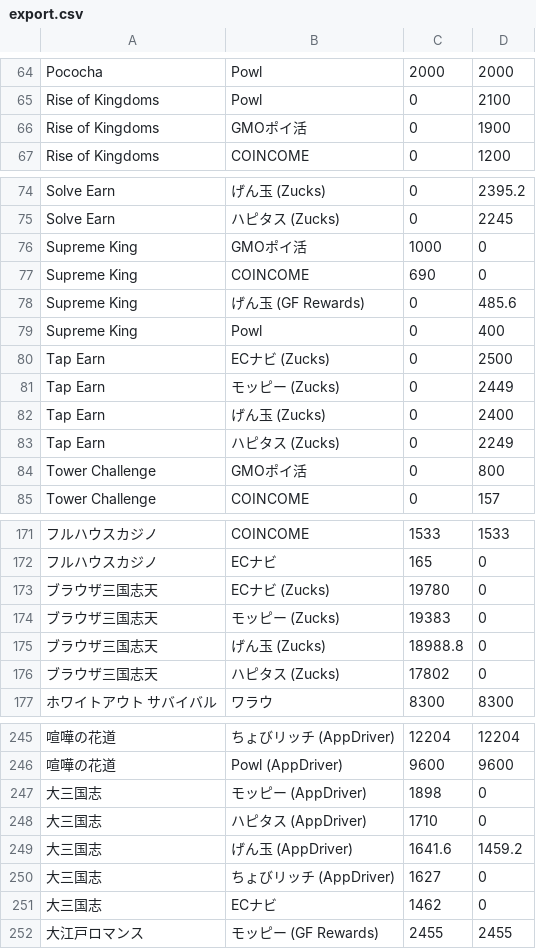
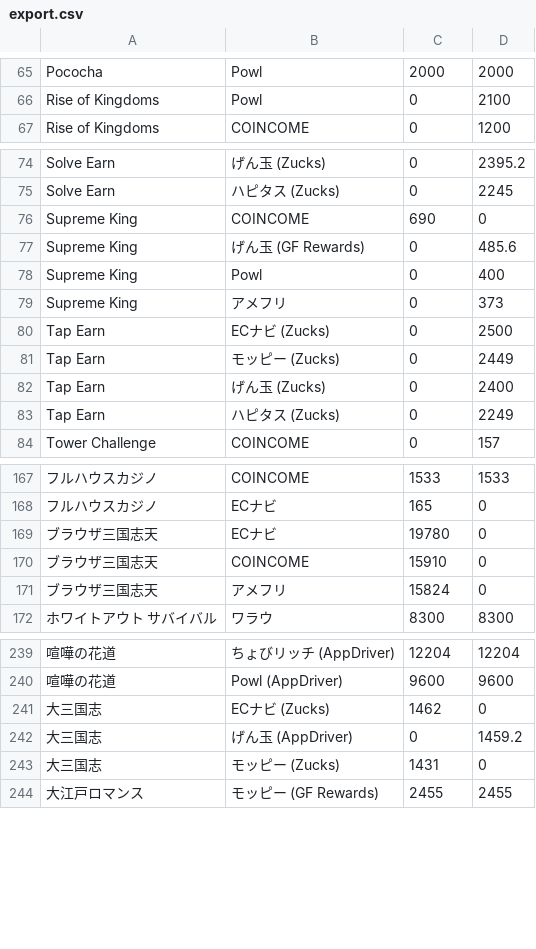
Before and after one commit to kochalog/dokotoku-data, a CSV file: daily/export.csv, drawn as a sheet; only a part is shown, gaps mark what is left out; the diff covers the shown part only.

```diff
--- a/daily/export.csv
+++ b/daily/export.csv
@@ -65,3 +66,2 @@ Pococha,Powl,2000,2000
 Rise of Kingdoms,Powl,0,2100
-Rise of Kingdoms,GMOポイ活,0,1900
 Rise of Kingdoms,COINCOME,0,1200
@@ -75,3 +75,2 @@ Solve Earn,げん玉 (Zucks),0,2395.2
 Solve Earn,ハピタス (Zucks),0,2245
-Supreme King,GMOポイ活,1000,0
 Supreme King,COINCOME,690,0
@@ -79,2 +78,3 @@ Supreme King,げん玉 (GF Rewards),0,485.6
 Supreme King,Powl,0,400
+Supreme King,アメフリ,0,373
 Tap Earn,ECナビ (Zucks),0,2500
@@ -83,3 +83,2 @@ Tap Earn,げん玉 (Zucks),0,2400
 Tap Earn,ハピタス (Zucks),0,2249
-Tower Challenge,GMOポイ活,0,800
 Tower Challenge,COINCOME,0,157
@@ -172,6 +168,5 @@ Tower Challenge,COINCOME,0,157
 フルハウスカジノ,ECナビ,165,0
-ブラウザ三国志天,ECナビ (Zucks),19780,0
-ブラウザ三国志天,モッピー (Zucks),19383,0
-ブラウザ三国志天,げん玉 (Zucks),18988.8,0
-ブラウザ三国志天,ハピタス (Zucks),17802,0
+ブラウザ三国志天,ECナビ,19780,0
+ブラウザ三国志天,COINCOME,15910,0
+ブラウザ三国志天,アメフリ,15824,0
 ホワイトアウト サバイバル,ワラウ,8300,8300
@@ -246,7 +240,5 @@ Tower Challenge,COINCOME,0,157
 喧嘩の花道,Powl (AppDriver),9600,9600
-大三国志,モッピー (AppDriver),1898,0
-大三国志,ハピタス (AppDriver),1710,0
-大三国志,げん玉 (AppDriver),1641.6,1459.2
-大三国志,ちょびリッチ (AppDriver),1627,0
-大三国志,ECナビ,1462,0
+大三国志,ECナビ (Zucks),1462,0
+大三国志,げん玉 (AppDriver),0,1459.2
+大三国志,モッピー (Zucks),1431,0
 大江戸ロマンス,モッピー (GF Rewards),2455,2455
```
Also changed, not shown: 18 added rows, 13 removed rows and 11 edited cells elsewhere in this file, 1 other file.
